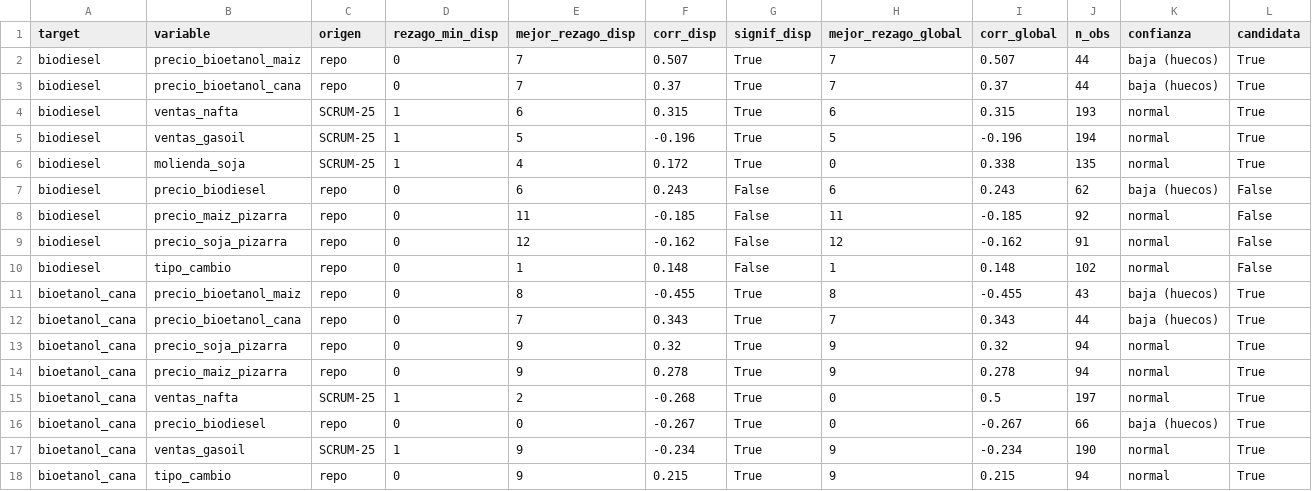
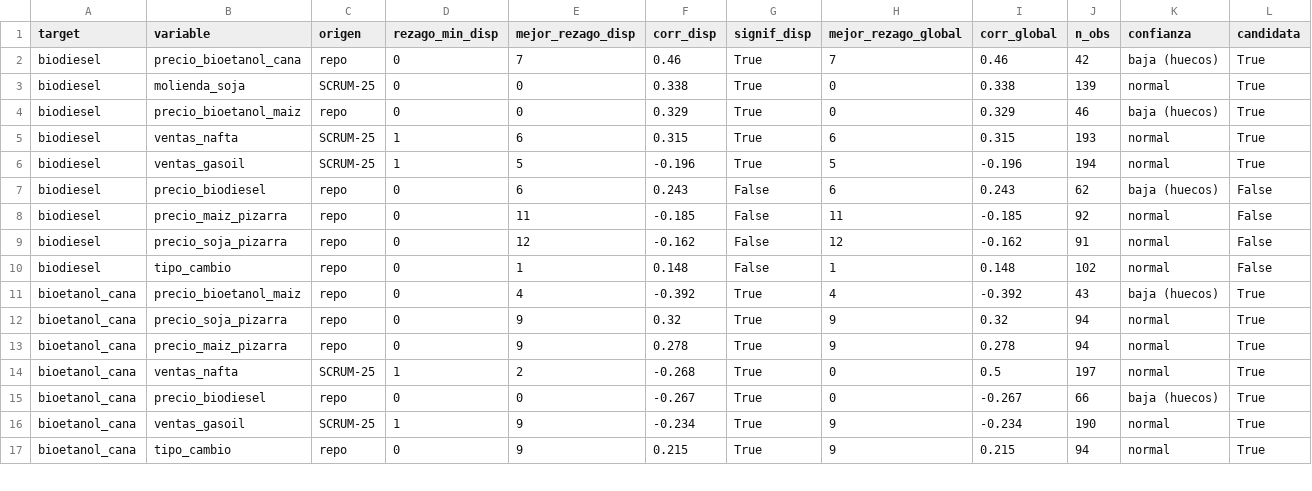
Before and after one commit to Lab2-BCR-UCA/Lab2-BCR, a CSV file: results/variables_candidatas.csv, drawn as a sheet; only a part is shown; the diff covers the shown part only.

Commit message:
SCRUM-28: sincronizar lista de candidatas con tabla de disponibilidad

```diff
--- a/results/variables_candidatas.csv
+++ b/results/variables_candidatas.csv
@@ -1,7 +1,7 @@
 target,variable,origen,rezago_min_disp,mejor_rezago_disp,corr_disp,signif_disp,mejor_rezago_global,corr_global,n_obs,confianza,candidata
-biodiesel,precio_bioetanol_maiz,repo,0,7,0.507,True,7,0.507,44,baja (huecos),True
-biodiesel,precio_bioetanol_cana,repo,0,7,0.37,True,7,0.37,44,baja (huecos),True
+biodiesel,precio_bioetanol_cana,repo,0,7,0.46,True,7,0.46,42,baja (huecos),True
+biodiesel,molienda_soja,SCRUM-25,0,0,0.338,True,0,0.338,139,normal,True
+biodiesel,precio_bioetanol_maiz,repo,0,0,0.329,True,0,0.329,46,baja (huecos),True
 biodiesel,ventas_nafta,SCRUM-25,1,6,0.315,True,6,0.315,193,normal,True
 biodiesel,ventas_gasoil,SCRUM-25,1,5,-0.196,True,5,-0.196,194,normal,True
-biodiesel,molienda_soja,SCRUM-25,1,4,0.172,True,0,0.338,135,normal,True
 biodiesel,precio_biodiesel,repo,0,6,0.243,False,6,0.243,62,baja (huecos),False
@@ -10,4 +10,3 @@ biodiesel,precio_soja_pizarra,repo,0,12,-0.162,False,12,-0.162,91,normal,False
 biodiesel,tipo_cambio,repo,0,1,0.148,False,1,0.148,102,normal,False
-bioetanol_cana,precio_bioetanol_maiz,repo,0,8,-0.455,True,8,-0.455,43,baja (huecos),True
-bioetanol_cana,precio_bioetanol_cana,repo,0,7,0.343,True,7,0.343,44,baja (huecos),True
+bioetanol_cana,precio_bioetanol_maiz,repo,0,4,-0.392,True,4,-0.392,43,baja (huecos),True
 bioetanol_cana,precio_soja_pizarra,repo,0,9,0.32,True,9,0.32,94,normal,True
```
Also changed, not shown: 2 added rows, 1 removed row and 15 edited cells elsewhere in this file.
